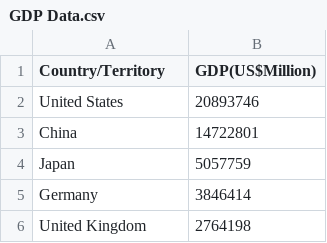
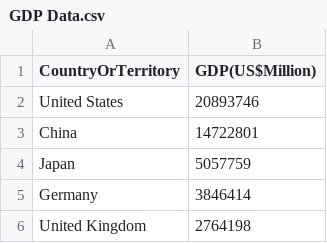
Before and after one commit to jsalber/542, a CSV file: First Assignment/GDP Data.csv, drawn as a sheet; only a part is shown.

```diff
--- a/First Assignment/GDP Data.csv
+++ b/First Assignment/GDP Data.csv
@@ -1,2 +1,2 @@
-Country/Territory,GDP(US$Million)
+CountryOrTerritory,GDP(US$Million)
 United States,20893746
```
Also changed, not shown: 2 other files.
